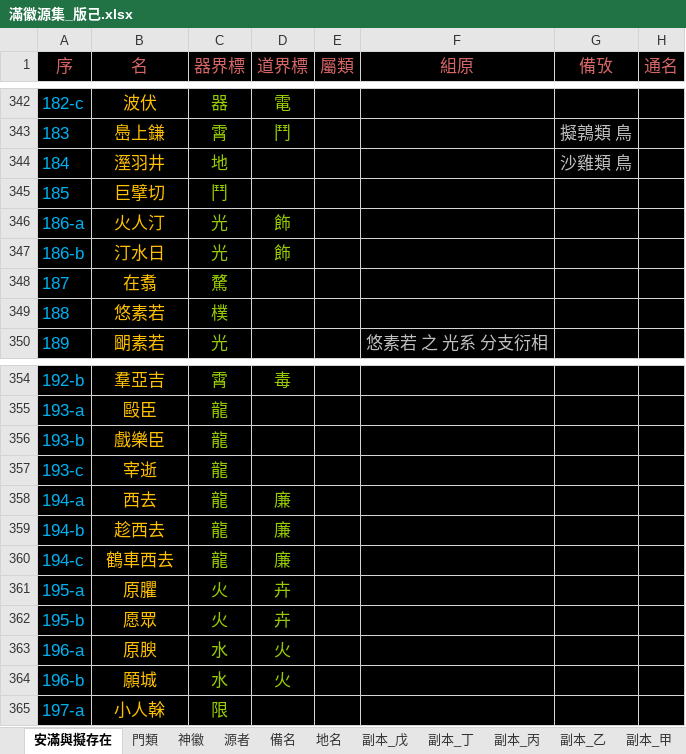
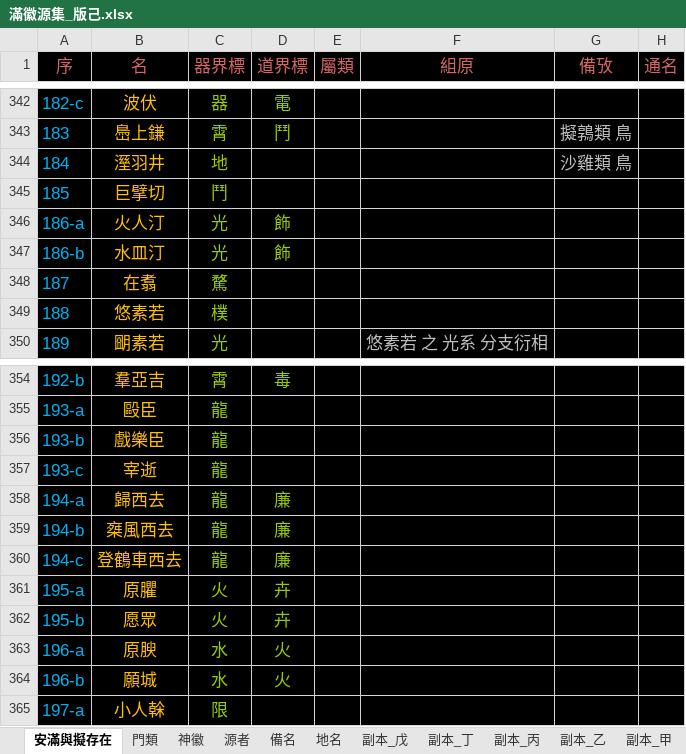
Before and after one commit to sealleci/AnMan, an Excel workbook: docs/滿徽源集_版己.xlsx, sheet 安滿與擬存在, drawn as a sheet; only a part is shown, gaps mark what is left out; values as stored, in another font and other column widths than the file's, no borders; the diff names each change by its address in the sheet, - before the commit and + after, or states it on an @@ line.

Commit message:
SheetWizard

```diff
--- a/docs/滿徽源集_版己.xlsx (sheet 安滿與擬存在)
+++ b/docs/滿徽源集_版己.xlsx (sheet 安滿與擬存在)
-B347 (名): 汀水日
+B347 (名): 水皿汀
-B358 (名): 西去
+B358 (名): 歸西去
-B359 (名): 趁西去
+B359 (名): 椉風西去
-B360 (名): 鶴車西去
+B360 (名): 登鶴車西去
```
Also changed, not shown: 3 other files.
